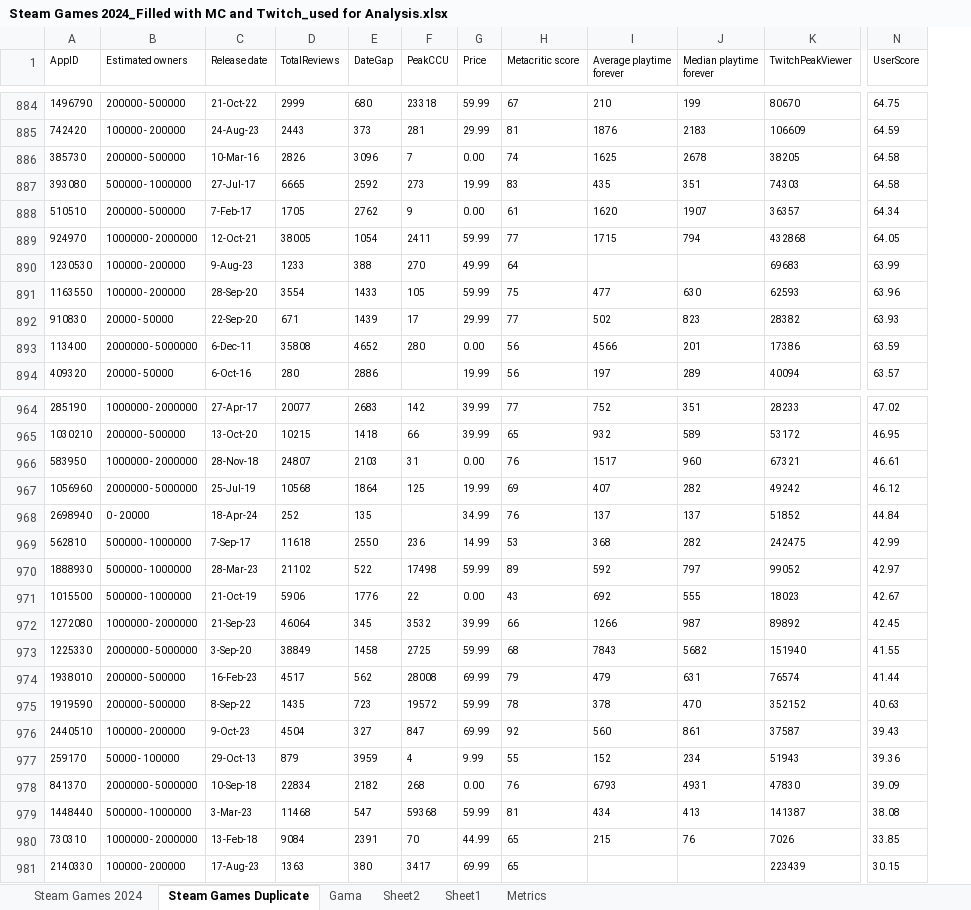
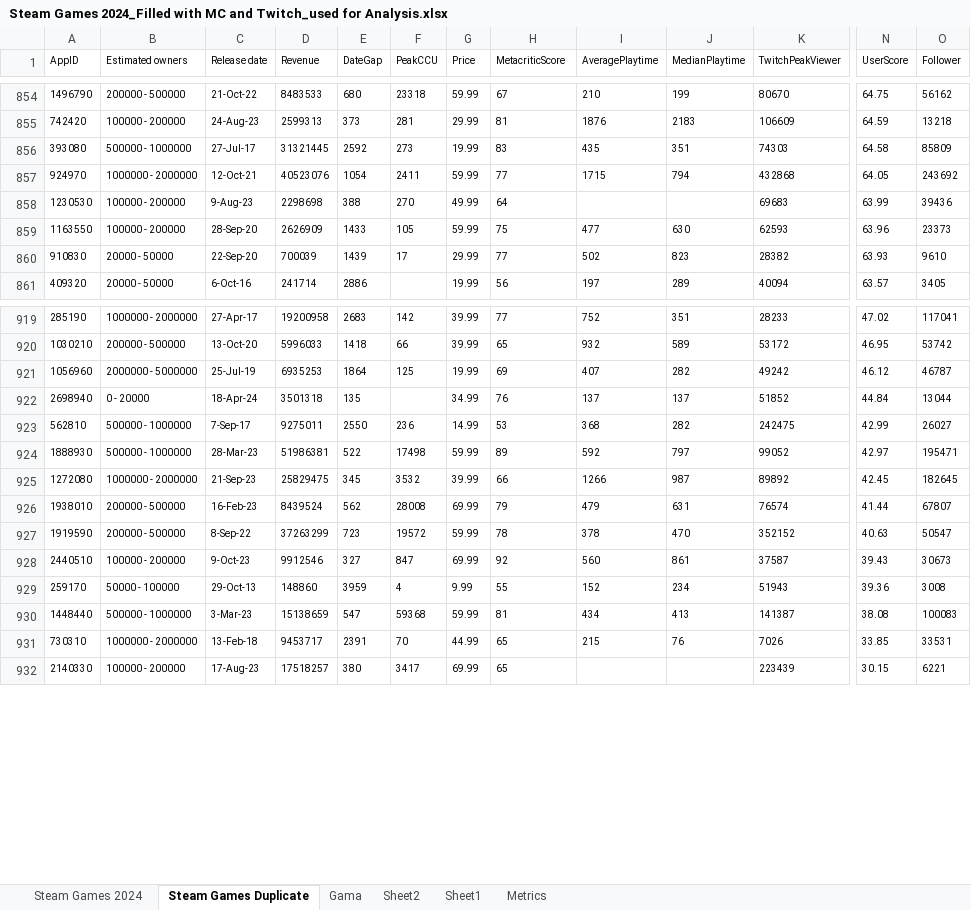
Before and after one commit to arcboundavenger/Python1, an Excel workbook: Ref3/Steam Games 2024_Filled with MC and Twitch_used for Analysis.xlsx, sheet Steam Games Duplicate, drawn as a sheet; only a part is shown, gaps mark what is left out; values as stored, in another font and other column widths than the file's, no borders; removed rows and columns are numbered as before the commit, all else as after; rows hold the shown columns only; the diff covers the shown part only; the diff names each change by its address in the sheet, - before the commit and + after, or states it on an @@ line.

```diff
--- a/Ref3/Steam Games 2024_Filled with MC and Twitch_used for Analysis.xlsx (sheet Steam Games Duplicate)
+++ b/Ref3/Steam Games 2024_Filled with MC and Twitch_used for Analysis.xlsx (sheet Steam Games Duplicate)
-column D (TotalReviews), rows 884-885: 2999 | 2443; row 887: 6665; rows 889-892: 38005 | 1233 | 3554 | 671; row 894: 280; rows 964-965: 20077 | 10215; rows 967-970: 10568 | 252 | 11618 | 21102; row 972: 46064; rows 974-977: 4517 | 1435 | 4504 | 879; rows 979-981: 11468 | 9084 | 1363
+column D (Revenue), rows 854-861: 8483533 | 2599313 | 31321445 | 40523076 | 2298698 | 2626909 | 700039 | 241714; rows 919-932: 19200958 | 5996033 | 6935253 | 3501318 | 9275011 | 51986381 | 25829475 | 8439524 | 37263299 | 9912546 | 148860 | 15138659 | 9453717 | 17518257
+column O (Follower), rows 854-861: 56162 | 13218 | 85809 | 243692 | 39436 | 23373 | 9610 | 3405; rows 919-932: 117041 | 53742 | 46787 | 13044 | 26027 | 195471 | 182645 | 67807 | 50547 | 30673 | 3008 | 100083 | 33531 | 6221
-H1: Metacritic score
+H1: MetacriticScore
-I1: Average playtime forever
+I1: AveragePlaytime
-J1: Median playtime forever
+J1: MedianPlaytime
-row 886: 385730 | 200000 - 500000 | 10-Mar-16 | 2826 | 3096 | 7 | 0.00 | 74 | 1625 | 2678 | 38205 | 64.58
-row 888: 510510 | 200000 - 500000 | 7-Feb-17 | 1705 | 2762 | 9 | 0.00 | 61 | 1620 | 1907 | 36357 | 64.34
-row 893: 113400 | 2000000 - 5000000 | 6-Dec-11 | 35808 | 4652 | 280 | 0.00 | 56 | 4566 | 201 | 17386 | 63.59
-row 966: 583950 | 1000000 - 2000000 | 28-Nov-18 | 24807 | 2103 | 31 | 0.00 | 76 | 1517 | 960 | 67321 | 46.61
-row 971: 1015500 | 500000 - 1000000 | 21-Oct-19 | 5906 | 1776 | 22 | 0.00 | 43 | 692 | 555 | 18023 | 42.67
-row 973: 1225330 | 2000000 - 5000000 | 3-Sep-20 | 38849 | 1458 | 2725 | 59.99 | 68 | 7843 | 5682 | 151940 | 41.55
-row 978: 841370 | 2000000 - 5000000 | 10-Sep-18 | 22834 | 2182 | 268 | 0.00 | 76 | 6793 | 4931 | 47830 | 39.09
```
Also changed, not shown: 43 removed rows elsewhere in this sheet, sheet Steam Games 2024, formulas that keep their value, 4 other files.
